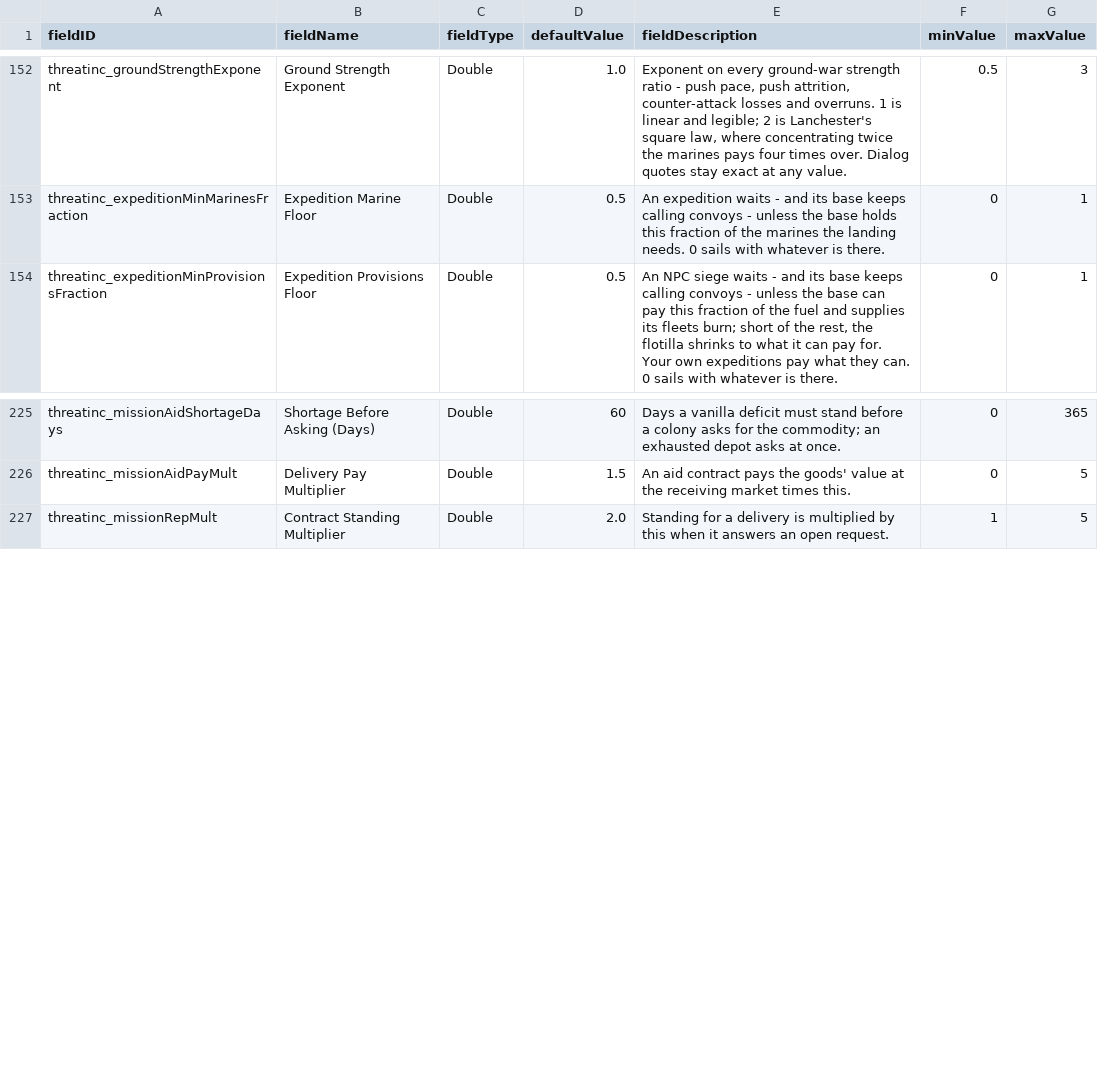
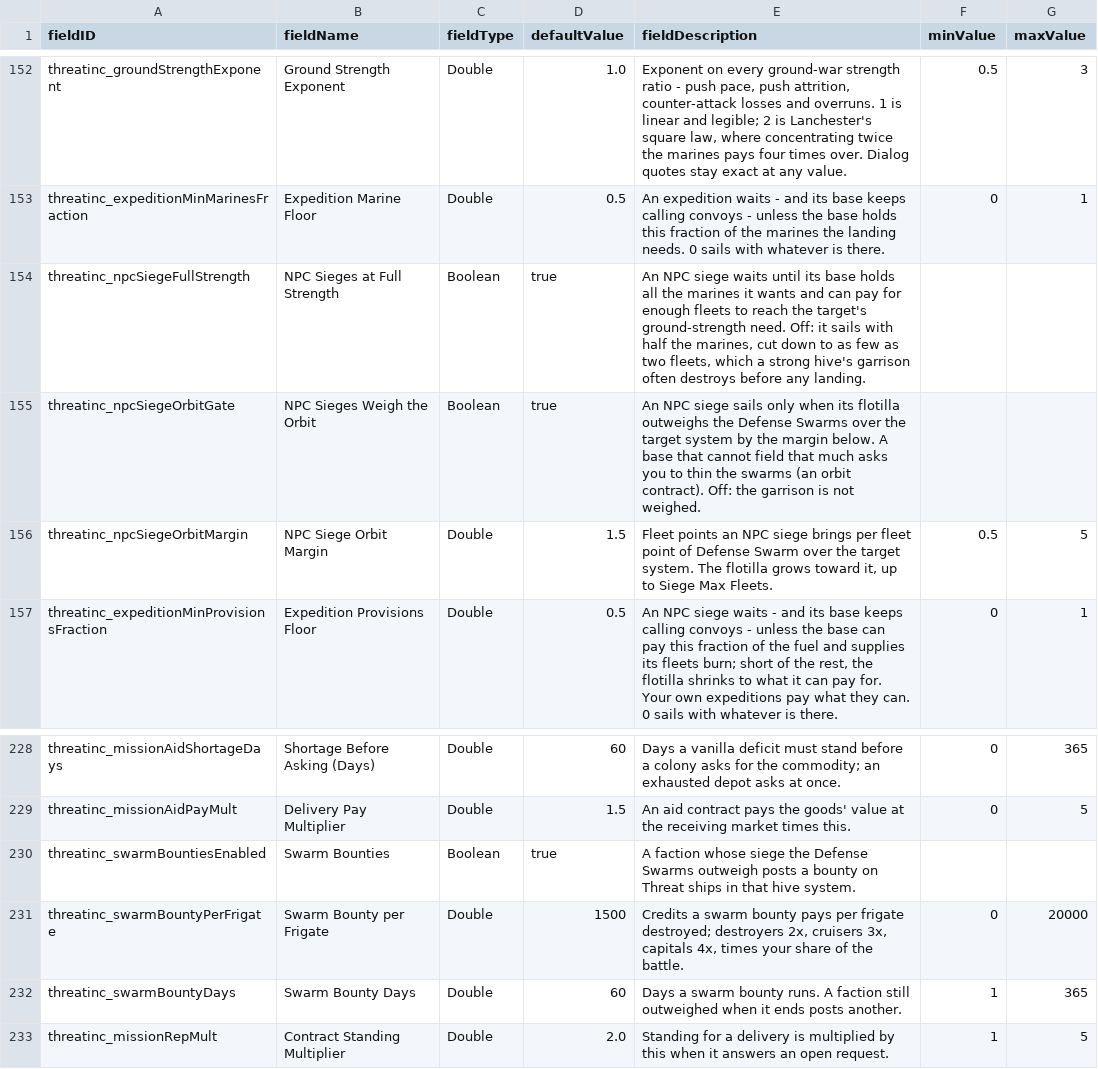
Before and after one commit to pogoman/ThreatIncursion, a CSV file: data/config/LunaSettings.csv, drawn as a sheet; only a part is shown, gaps mark what is left out; the diff names each change by its address in the sheet, - before the commit and + after, or states it on an @@ line.

```diff
--- a/data/config/LunaSettings.csv
+++ b/data/config/LunaSettings.csv
+row 154: threatinc_npcSiegeFullStrength | NPC Sieges at Full Strength | Boolean | true | An NPC siege waits until its base holds all the marines it wants and can pay for enough fleets to reach the target's ground-strength need. Off: it sails with half the marines, cut down to as few as two fleets, which a strong hive's garrison often destroys before any landing.
+row 155: threatinc_npcSiegeOrbitGate | NPC Sieges Weigh the Orbit | Boolean | true | An NPC siege sails only when its flotilla outweighs the Defense Swarms over the target system by the margin below. A base that cannot field that much asks you to thin the swarms (an orbit contract). Off: the garrison is not weighed.
+row 156: threatinc_npcSiegeOrbitMargin | NPC Siege Orbit Margin | Double | 1.5 | Fleet points an NPC siege brings per fleet point of Defense Swarm over the target system. The flotilla grows toward it, up to Siege Max Fleets. | 0.5 | 5
+row 230: threatinc_swarmBountiesEnabled | Swarm Bounties | Boolean | true | A faction whose siege the Defense Swarms outweigh posts a bounty on Threat ships in that hive system.
+row 231: threatinc_swarmBountyPerFrigate | Swarm Bounty per Frigate | Double | 1500 | Credits a swarm bounty pays per frigate destroyed; destroyers 2x, cruisers 3x, capitals 4x, times your share of the battle. | 0 | 20000
+row 232: threatinc_swarmBountyDays | Swarm Bounty Days | Double | 60 | Days a swarm bounty runs. A faction still outweighed when it ends posts another. | 1 | 365
```
Also changed, not shown: 10 other files.
